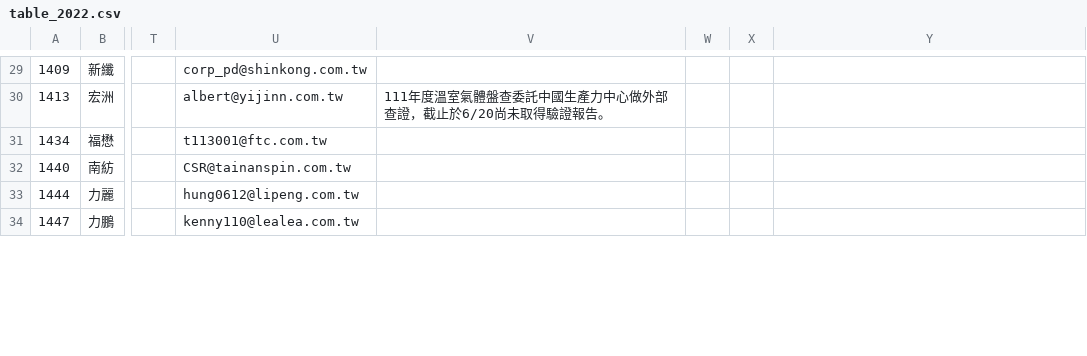
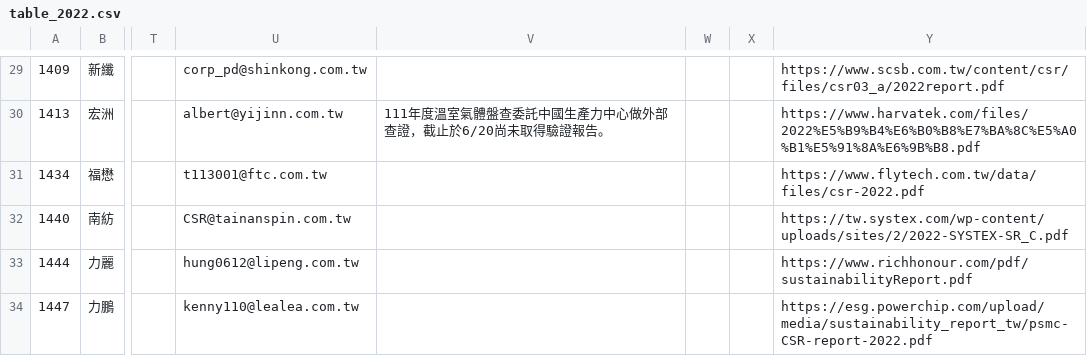
Before and after one commit to frafishen/CSR-Report-Crawler, a CSV file: output/table/table_2022.csv, drawn as a sheet; only a part is shown, gaps mark what is left out; the diff covers the shown part only; the diff names each change by its address in the sheet, - before the commit and + after, or states it on an @@ line.

```diff
--- a/output/table/table_2022.csv
+++ b/output/table/table_2022.csv
-Y29: (empty)
+Y29: https://www.scsb.com.tw/content/csr/files/csr03_a/2022report.pdf
-Y30: (empty)
+Y30: https://www.harvatek.com/files/2022%E5%B9%B4%E6%B0%B8%E7%BA%8C%E5%A0%B1%E5%91%8A%E6%9B%B8.pdf
-Y31: (empty)
+Y31: https://www.flytech.com.tw/data/files/csr-2022.pdf
-Y32: (empty)
+Y32: https://tw.systex.com/wp-content/uploads/sites/2/2022-SYSTEX-SR_C.pdf
-Y33: (empty)
+Y33: https://www.richhonour.com/pdf/sustainabilityReport.pdf
-Y34: (empty)
+Y34: https://esg.powerchip.com/upload/media/sustainability_report_tw/psmc-CSR-report-2022.pdf
```
Also changed, not shown: 1 added row and 41 edited cells elsewhere in this file, 10 other files.
